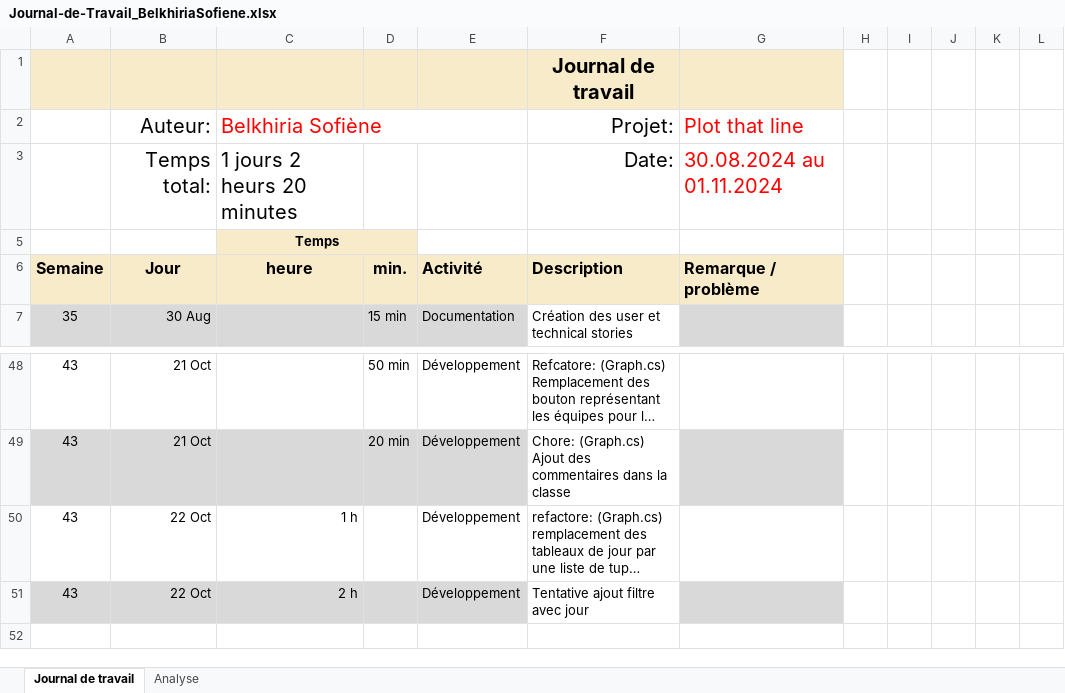
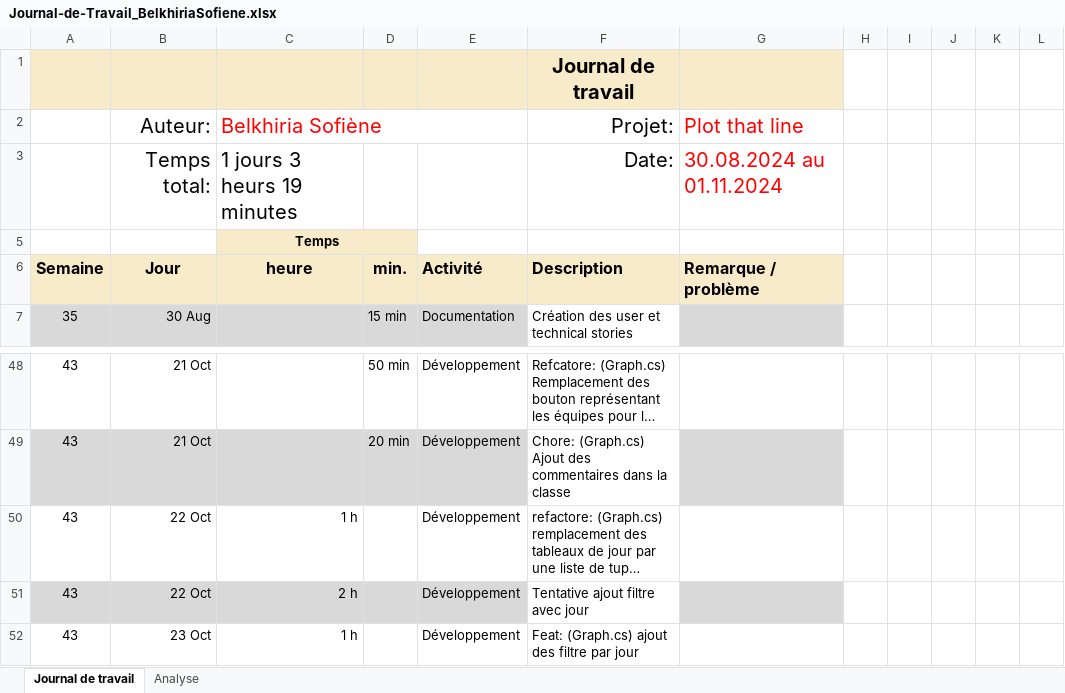
Before and after one commit to termimi/PlotThatLine, an Excel workbook: Docs/Journal-de-Travail_BelkhiriaSofiene.xlsx, sheet Journal de travail, drawn as a sheet; only a part is shown, gaps mark what is left out; long unchanged cells end in …; values as stored, in another font and other column widths than the file's, no borders; conditional formats and table styles not drawn; the diff names each change by its address in the sheet, - before the commit and + after, or states it on an @@ line.

Commit message:
Doc: Update journal de travail

```diff
--- a/Docs/Journal-de-Travail_BelkhiriaSofiene.xlsx (sheet Journal de travail)
+++ b/Docs/Journal-de-Travail_BelkhiriaSofiene.xlsx (sheet Journal de travail)
-C3: 1 jours 2 heurs 20 minutes
+C3: 1 jours 3 heurs 19 minutes
+row 52: 43 | 23 Oct | 1 h |  | Développement | Feat: (Graph.cs) ajout des filtre par jour
```
Also changed, not shown: sheet Analyse, hidden cells, charts or pictures.
